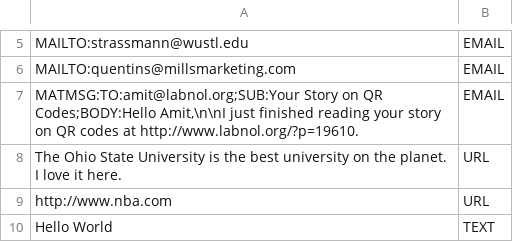
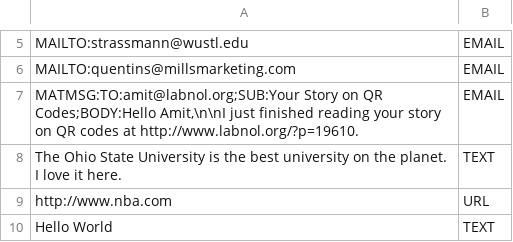
Before and after one commit to zzjoseph/cse4471, a CSV file: app/src/main/java/com/example/denny/qrcode/training.csv, drawn as a sheet; only a part is shown, gaps mark what is left out.

```diff
--- a/app/src/main/java/com/example/denny/qrcode/training.csv
+++ b/app/src/main/java/com/example/denny/qrcode/training.csv
@@ -7,3 +7,3 @@
 "MATMSG:TO:amit@labnol.org;SUB:Your Story on QR Codes;BODY:Hello Amit,\n\nI just finished reading your story on QR codes at http://www.labnol.org/?p=19610.", "EMAIL"
-"The Ohio State University is the best university on the planet. I love it here.", "URL"
+"The Ohio State University is the best university on the planet. I love it here.", "TEXT"
 "http://www.nba.com", "URL"
```
Also changed, not shown: 4 other files.
